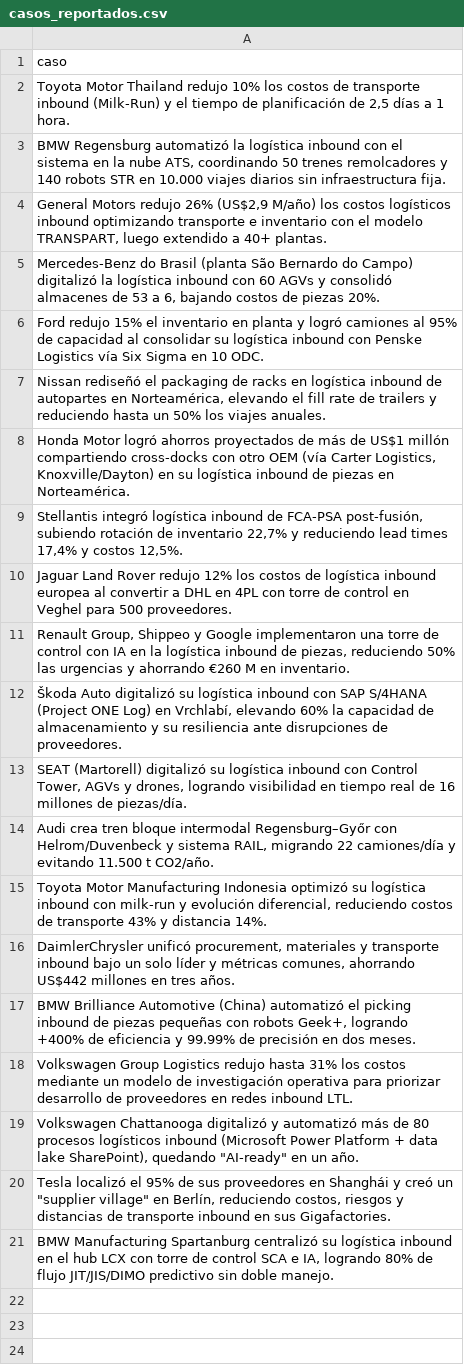
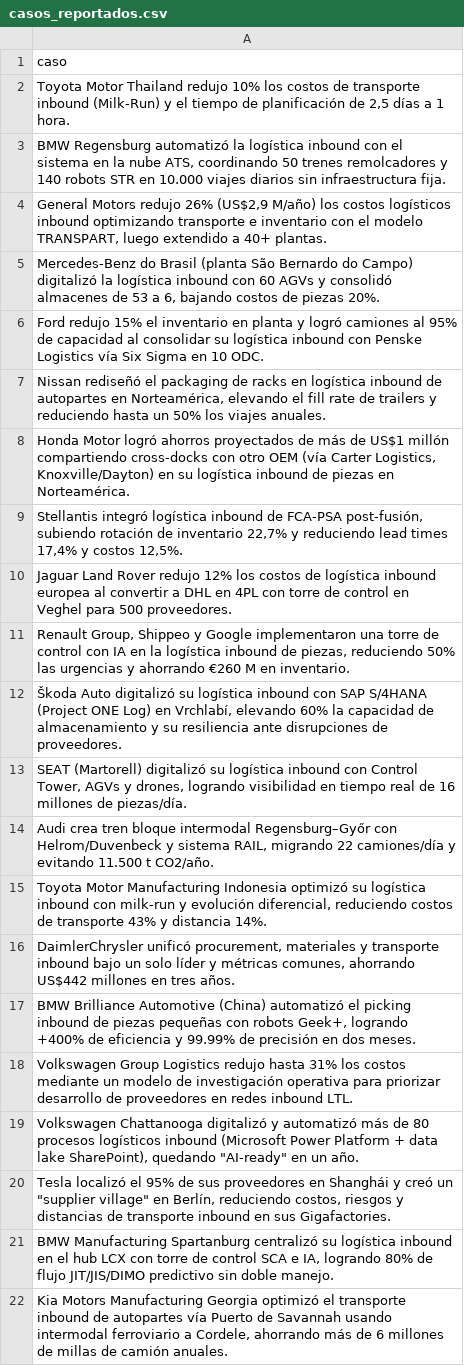
Before and after one commit to fer-vasco/Agente_de_benchmark, a CSV file: casos_reportados.csv, drawn as a sheet.

```diff
--- a/casos_reportados.csv
+++ b/casos_reportados.csv
@@ -21 +21,2 @@ Volkswagen Group Logistics redujo hasta 31% los costos mediante un modelo de inv
 "BMW Manufacturing Spartanburg centralizó su logística inbound en el hub LCX con torre de control SCA e IA, logrando 80% de flujo JIT/JIS/DIMO predictivo sin doble manejo."
+"Kia Motors Manufacturing Georgia optimizó el transporte inbound de autopartes vía Puerto de Savannah usando intermodal ferroviario a Cordele, ahorrando más de 6 millones de millas de camión anuales."
```
